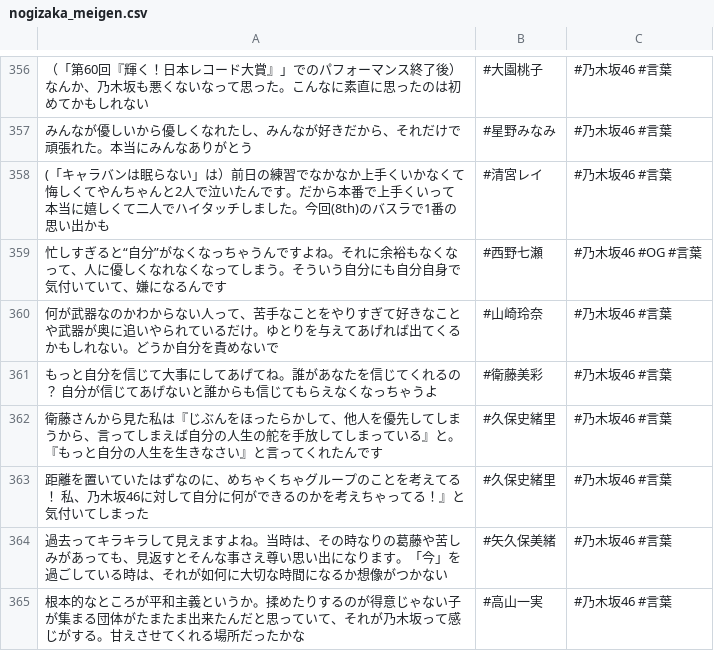
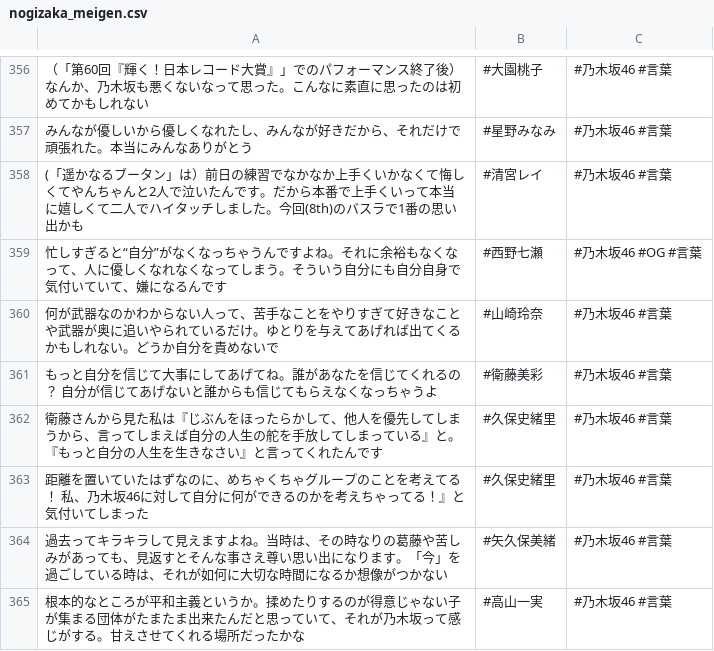
Before and after one commit to tonytani37/nogizaka46_live, a CSV file: nogizaka_meigen.csv, drawn as a sheet; only a part is shown, gaps mark what is left out.

Commit message:
2022/07/25 17:15

```diff
--- a/nogizaka_meigen.csv
+++ b/nogizaka_meigen.csv
@@ -357,3 +357,3 @@
 みんなが優しいから優しくなれたし、みんなが好きだから、それだけで頑張れた。本当にみんなありがとう,#星野みなみ,#乃木坂46 #言葉
-(「キャラバンは眠らない」は）前日の練習でなかなか上手くいかなくて悔しくてやんちゃんと2人で泣いたんです。だから本番で上手くいって本当に嬉しくて二人でハイタッチしました。今回(8th)のバスラで1番の思い出かも,#清宮レイ,#乃木坂46 #言葉
+(「遥かなるブータン」は）前日の練習でなかなか上手くいかなくて悔しくてやんちゃんと2人で泣いたんです。だから本番で上手くいって本当に嬉しくて二人でハイタッチしました。今回(8th)のバスラで1番の思い出かも,#清宮レイ,#乃木坂46 #言葉
 忙しすぎると“自分”がなくなっちゃうんですよね。それに余裕もなくなって、人に優しくなれなくなってしまう。そういう自分にも自分自身で気付いていて、嫌になるんです,#西野七瀬,#乃木坂46 #OG #言葉
```
